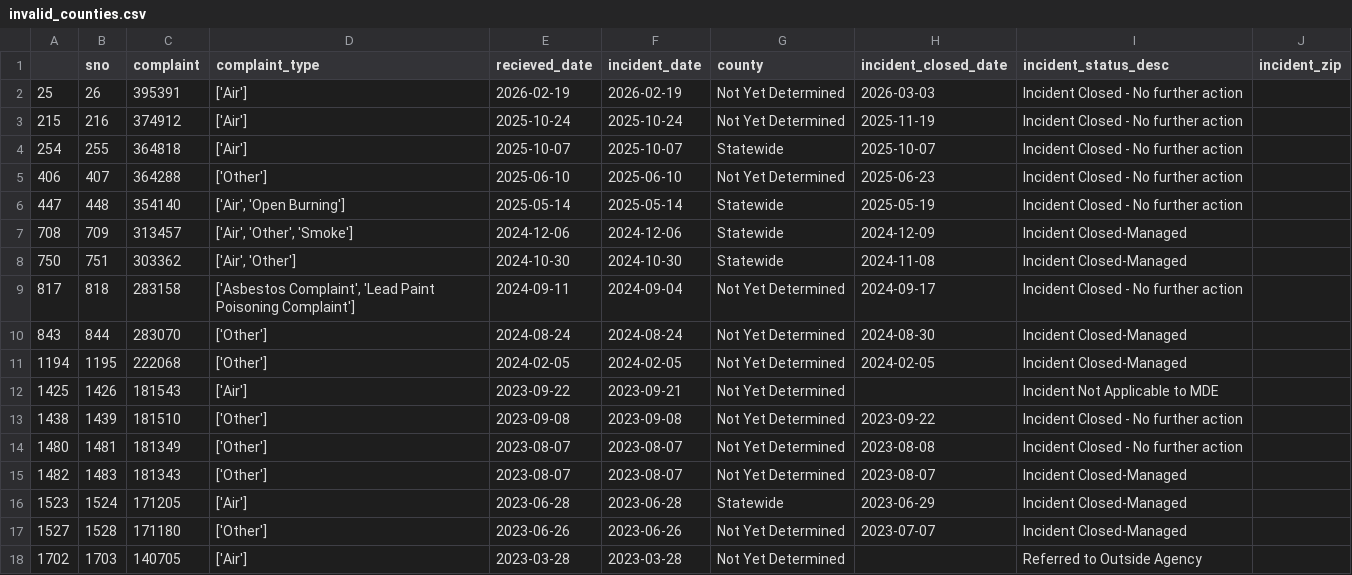
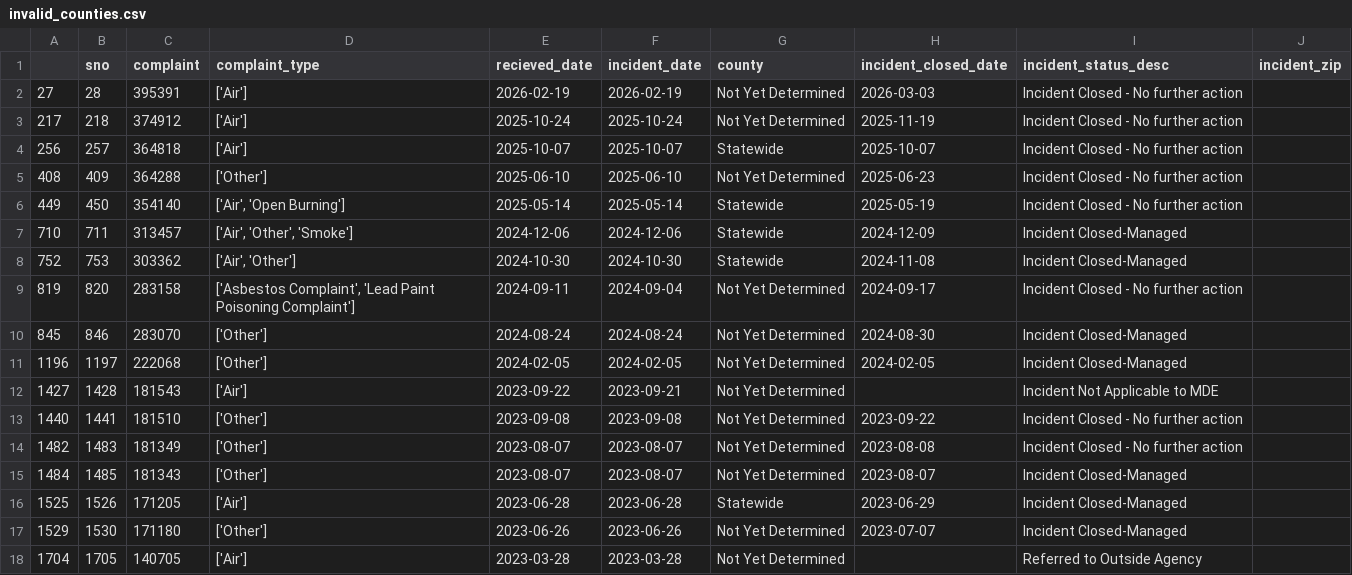
Before and after one commit to sandrafish/live-nicar-pipeline, a CSV file: exported_data/invalid_counties.csv, drawn as a sheet.

```diff
--- a/exported_data/invalid_counties.csv
+++ b/exported_data/invalid_counties.csv
@@ -1,18 +1,18 @@
 ,sno,complaint,complaint_type,recieved_date,incident_date,county,incident_closed_date,incident_status_desc,incident_zip
-25,26,395391,['Air'],2026-02-19,2026-02-19,Not Yet Determined,2026-03-03,Incident Closed - No further action,
-215,216,374912,['Air'],2025-10-24,2025-10-24,Not Yet Determined,2025-11-19,Incident Closed - No further action,
-254,255,364818,['Air'],2025-10-07,2025-10-07,Statewide,2025-10-07,Incident Closed - No further action,
-406,407,364288,['Other'],2025-06-10,2025-06-10,Not Yet Determined,2025-06-23,Incident Closed - No further action,
-447,448,354140,"['Air', 'Open Burning']",2025-05-14,2025-05-14,Statewide,2025-05-19,Incident Closed - No further action,
-708,709,313457,"['Air', 'Other', 'Smoke']",2024-12-06,2024-12-06,Statewide,2024-12-09,Incident Closed-Managed,
-750,751,303362,"['Air', 'Other']",2024-10-30,2024-10-30,Statewide,2024-11-08,Incident Closed-Managed,
-817,818,283158,"['Asbestos Complaint', 'Lead Paint Poisoning Complaint']",2024-09-11,2024-09-04,Not Yet Determined,2024-09-17,Incident Closed - No further action,
-843,844,283070,['Other'],2024-08-24,2024-08-24,Not Yet Determined,2024-08-30,Incident Closed-Managed,
-1194,1195,222068,['Other'],2024-02-05,2024-02-05,Not Yet Determined,2024-02-05,Incident Closed-Managed,
-1425,1426,181543,['Air'],2023-09-22,2023-09-21,Not Yet Determined,,Incident Not Applicable to MDE,
-1438,1439,181510,['Other'],2023-09-08,2023-09-08,Not Yet Determined,2023-09-22,Incident Closed - No further action,
-1480,1481,181349,['Other'],2023-08-07,2023-08-07,Not Yet Determined,2023-08-08,Incident Closed - No further action,
-1482,1483,181343,['Other'],2023-08-07,2023-08-07,Not Yet Determined,2023-08-07,Incident Closed-Managed,
-1523,1524,171205,['Air'],2023-06-28,2023-06-28,Statewide,2023-06-29,Incident Closed-Managed,
-1527,1528,171180,['Other'],2023-06-26,2023-06-26,Not Yet Determined,2023-07-07,Incident Closed-Managed,
-1702,1703,140705,['Air'],2023-03-28,2023-03-28,Not Yet Determined,,Referred to Outside Agency,
+27,28,395391,['Air'],2026-02-19,2026-02-19,Not Yet Determined,2026-03-03,Incident Closed - No further action,
+217,218,374912,['Air'],2025-10-24,2025-10-24,Not Yet Determined,2025-11-19,Incident Closed - No further action,
+256,257,364818,['Air'],2025-10-07,2025-10-07,Statewide,2025-10-07,Incident Closed - No further action,
+408,409,364288,['Other'],2025-06-10,2025-06-10,Not Yet Determined,2025-06-23,Incident Closed - No further action,
+449,450,354140,"['Air', 'Open Burning']",2025-05-14,2025-05-14,Statewide,2025-05-19,Incident Closed - No further action,
+710,711,313457,"['Air', 'Other', 'Smoke']",2024-12-06,2024-12-06,Statewide,2024-12-09,Incident Closed-Managed,
+752,753,303362,"['Air', 'Other']",2024-10-30,2024-10-30,Statewide,2024-11-08,Incident Closed-Managed,
+819,820,283158,"['Asbestos Complaint', 'Lead Paint Poisoning Complaint']",2024-09-11,2024-09-04,Not Yet Determined,2024-09-17,Incident Closed - No further action,
+845,846,283070,['Other'],2024-08-24,2024-08-24,Not Yet Determined,2024-08-30,Incident Closed-Managed,
+1196,1197,222068,['Other'],2024-02-05,2024-02-05,Not Yet Determined,2024-02-05,Incident Closed-Managed,
+1427,1428,181543,['Air'],2023-09-22,2023-09-21,Not Yet Determined,,Incident Not Applicable to MDE,
+1440,1441,181510,['Other'],2023-09-08,2023-09-08,Not Yet Determined,2023-09-22,Incident Closed - No further action,
+1482,1483,181349,['Other'],2023-08-07,2023-08-07,Not Yet Determined,2023-08-08,Incident Closed - No further action,
+1484,1485,181343,['Other'],2023-08-07,2023-08-07,Not Yet Determined,2023-08-07,Incident Closed-Managed,
+1525,1526,171205,['Air'],2023-06-28,2023-06-28,Statewide,2023-06-29,Incident Closed-Managed,
+1529,1530,171180,['Other'],2023-06-26,2023-06-26,Not Yet Determined,2023-07-07,Incident Closed-Managed,
+1704,1705,140705,['Air'],2023-03-28,2023-03-28,Not Yet Determined,,Referred to Outside Agency,
```
Also changed, not shown: exported_data/all_complaints.csv, exported_data/complaint_type_frequency.csv, 1 other file.
